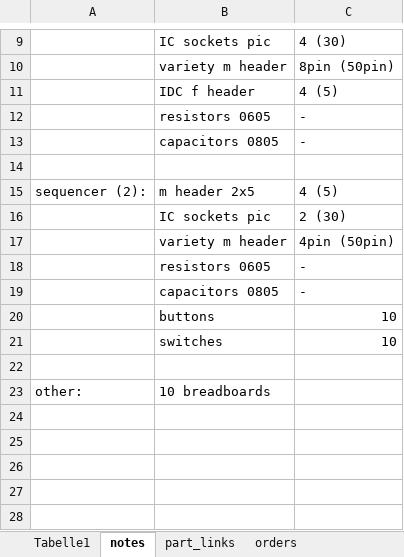
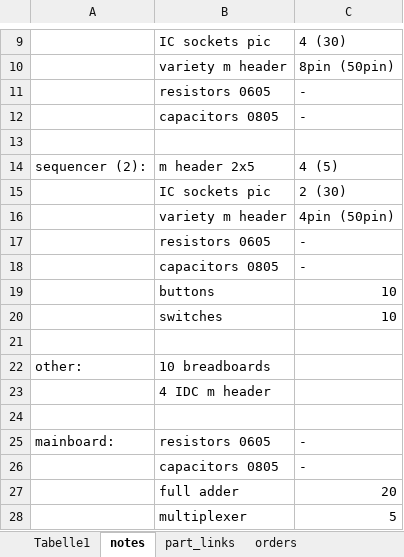
Before and after one commit to VoxelPi/AX08, an Excel workbook: part count estimates.xlsx, sheet notes, drawn as a sheet; only a part is shown, gaps mark what is left out; values as stored, in another font and other column widths than the file's, no borders; removed rows and columns are numbered as before the commit, all else as after; the diff names each change by its address in the sheet, - before the commit and + after, or states it on an @@ line.

Commit message:
updated order estimate

```diff
--- a/part count estimates.xlsx (sheet notes)
+++ b/part count estimates.xlsx (sheet notes)
-row 11:  | IDC f header | 4 (5)
+row 23:  | 4 IDC m header
+row 24: (empty)
+row 25: mainboard: | resistors 0605 | -
+row 26:  | capacitors 0805 | -
+row 27:  | full adder | 20
+row 28:  | multiplexer | 5
```
Also changed, not shown: unit interface.xlsx, 1 other file.
